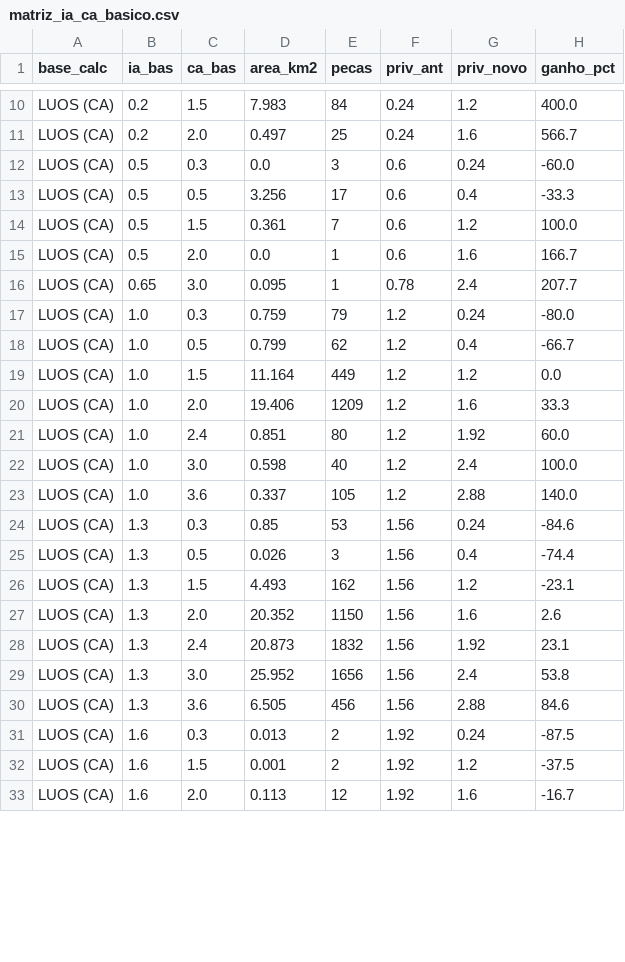
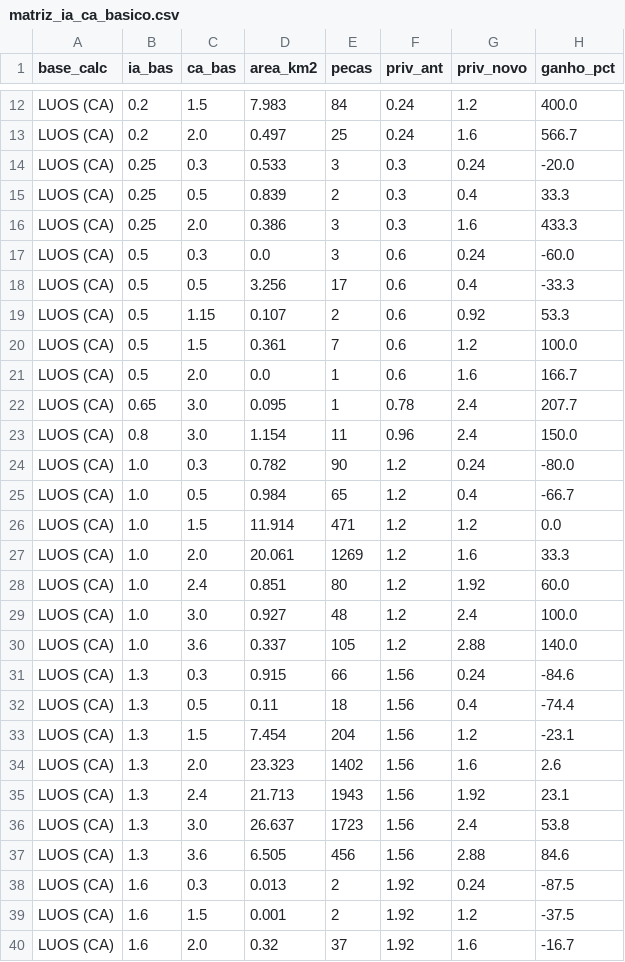
Before and after one commit to fbcalvete/fbcalveteimagens, a CSV file: mapa-plano-diretor-poa/dados/tabelas/matriz_ia_ca_basico.csv, drawn as a sheet; only a part is shown, gaps mark what is left out; the diff covers the shown part only.

```diff
--- a/mapa-plano-diretor-poa/dados/tabelas/matriz_ia_ca_basico.csv
+++ b/mapa-plano-diretor-poa/dados/tabelas/matriz_ia_ca_basico.csv
@@ -11,4 +13,8 @@ LUOS (CA),0.2,1.5,7.983,84,0.24,1.2,400.0
 LUOS (CA),0.2,2.0,0.497,25,0.24,1.6,566.7
+LUOS (CA),0.25,0.3,0.533,3,0.3,0.24,-20.0
+LUOS (CA),0.25,0.5,0.839,2,0.3,0.4,33.3
+LUOS (CA),0.25,2.0,0.386,3,0.3,1.6,433.3
 LUOS (CA),0.5,0.3,0.0,3,0.6,0.24,-60.0
 LUOS (CA),0.5,0.5,3.256,17,0.6,0.4,-33.3
+LUOS (CA),0.5,1.15,0.107,2,0.6,0.92,53.3
 LUOS (CA),0.5,1.5,0.361,7,0.6,1.2,100.0
@@ -16,15 +22,16 @@ LUOS (CA),0.5,2.0,0.0,1,0.6,1.6,166.7
 LUOS (CA),0.65,3.0,0.095,1,0.78,2.4,207.7
-LUOS (CA),1.0,0.3,0.759,79,1.2,0.24,-80.0
-LUOS (CA),1.0,0.5,0.799,62,1.2,0.4,-66.7
-LUOS (CA),1.0,1.5,11.164,449,1.2,1.2,0.0
-LUOS (CA),1.0,2.0,19.406,1209,1.2,1.6,33.3
+LUOS (CA),0.8,3.0,1.154,11,0.96,2.4,150.0
+LUOS (CA),1.0,0.3,0.782,90,1.2,0.24,-80.0
+LUOS (CA),1.0,0.5,0.984,65,1.2,0.4,-66.7
+LUOS (CA),1.0,1.5,11.914,471,1.2,1.2,0.0
+LUOS (CA),1.0,2.0,20.061,1269,1.2,1.6,33.3
 LUOS (CA),1.0,2.4,0.851,80,1.2,1.92,60.0
-LUOS (CA),1.0,3.0,0.598,40,1.2,2.4,100.0
+LUOS (CA),1.0,3.0,0.927,48,1.2,2.4,100.0
 LUOS (CA),1.0,3.6,0.337,105,1.2,2.88,140.0
-LUOS (CA),1.3,0.3,0.85,53,1.56,0.24,-84.6
-LUOS (CA),1.3,0.5,0.026,3,1.56,0.4,-74.4
-LUOS (CA),1.3,1.5,4.493,162,1.56,1.2,-23.1
-LUOS (CA),1.3,2.0,20.352,1150,1.56,1.6,2.6
-LUOS (CA),1.3,2.4,20.873,1832,1.56,1.92,23.1
-LUOS (CA),1.3,3.0,25.952,1656,1.56,2.4,53.8
+LUOS (CA),1.3,0.3,0.915,66,1.56,0.24,-84.6
+LUOS (CA),1.3,0.5,0.11,18,1.56,0.4,-74.4
+LUOS (CA),1.3,1.5,7.454,204,1.56,1.2,-23.1
+LUOS (CA),1.3,2.0,23.323,1402,1.56,1.6,2.6
+LUOS (CA),1.3,2.4,21.713,1943,1.56,1.92,23.1
+LUOS (CA),1.3,3.0,26.637,1723,1.56,2.4,53.8
 LUOS (CA),1.3,3.6,6.505,456,1.56,2.88,84.6
@@ -32,2 +39,2 @@ LUOS (CA),1.6,0.3,0.013,2,1.92,0.24,-87.5
 LUOS (CA),1.6,1.5,0.001,2,1.92,1.2,-37.5
-LUOS (CA),1.6,2.0,0.113,12,1.92,1.6,-16.7
+LUOS (CA),1.6,2.0,0.32,37,1.92,1.6,-16.7
```
Also changed, not shown: 5 added rows and 12 edited cells elsewhere in this file, mapa-plano-diretor-poa/dados/tabelas/dinamica_por_bairro.csv, 16 other files.
